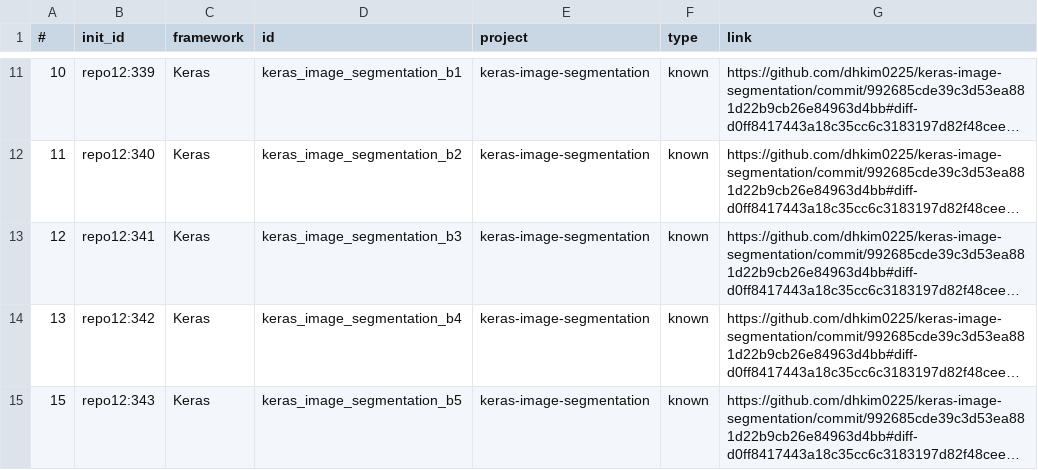
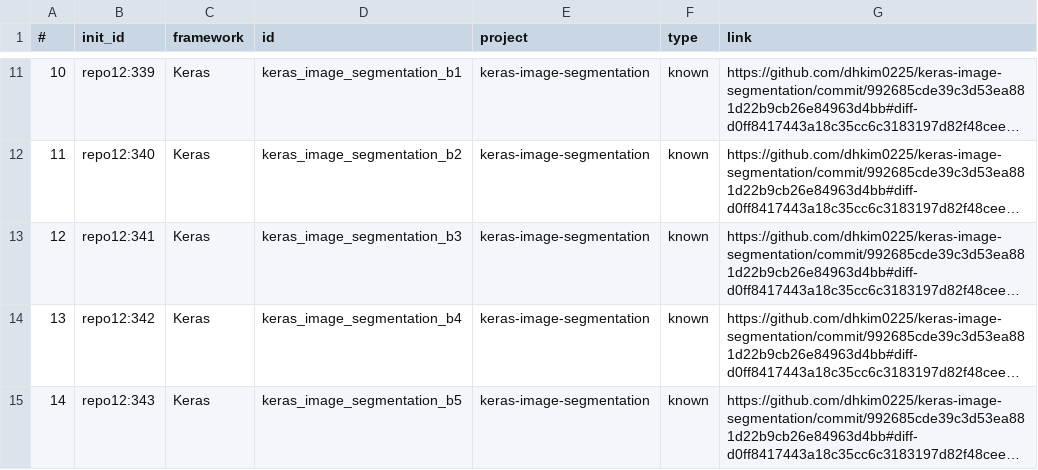
Before and after one commit to atom-sw/annotest-subjects, a CSV file: bugs_info.csv, drawn as a sheet; only a part is shown, gaps mark what is left out; long unchanged cells end in …; the diff names each change by its address in the sheet, - before the commit and + after, or states it on an @@ line.

Commit message:
Fix number in bugs info csv file

```diff
--- a/bugs_info.csv
+++ b/bugs_info.csv
-A15 (#): 15
+A15 (#): 14
```
